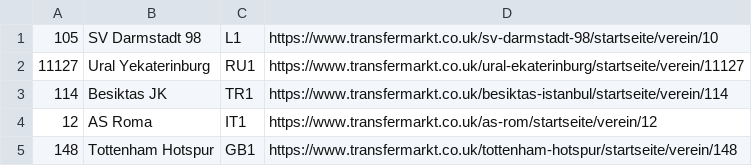
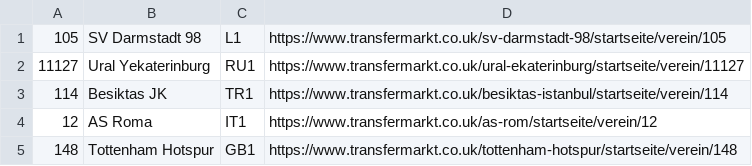
Before and after one commit to fisherm123/strikerrank, a CSV file: cleaned_data/clubs_cleaned.csv, drawn as a sheet; only a part is shown.

```diff
--- a/cleaned_data/clubs_cleaned.csv
+++ b/cleaned_data/clubs_cleaned.csv
@@ -1,2 +1,2 @@
-105,SV Darmstadt 98,L1,https://www.transfermarkt.co.uk/sv-darmstadt-98/startseite/verein/10
+105,SV Darmstadt 98,L1,https://www.transfermarkt.co.uk/sv-darmstadt-98/startseite/verein/105
 11127,Ural Yekaterinburg,RU1,https://www.transfermarkt.co.uk/ural-ekaterinburg/startseite/verein/11127
```
